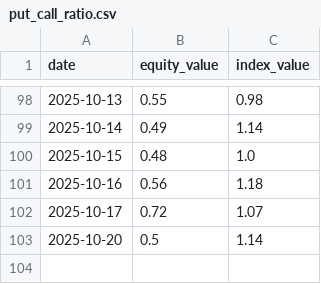
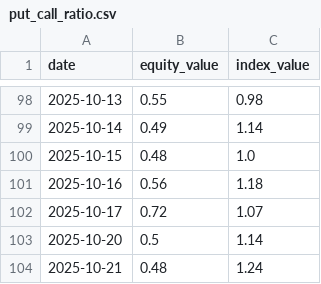
Before and after one commit to taeho-kim-0518/macro-crawling, a CSV file: put_call_ratio.csv, drawn as a sheet; only a part is shown, gaps mark what is left out; the diff names each change by its address in the sheet, - before the commit and + after, or states it on an @@ line.

```diff
--- a/put_call_ratio.csv
+++ b/put_call_ratio.csv
+row 104: 2025-10-21 | 0.48 | 1.24
```
